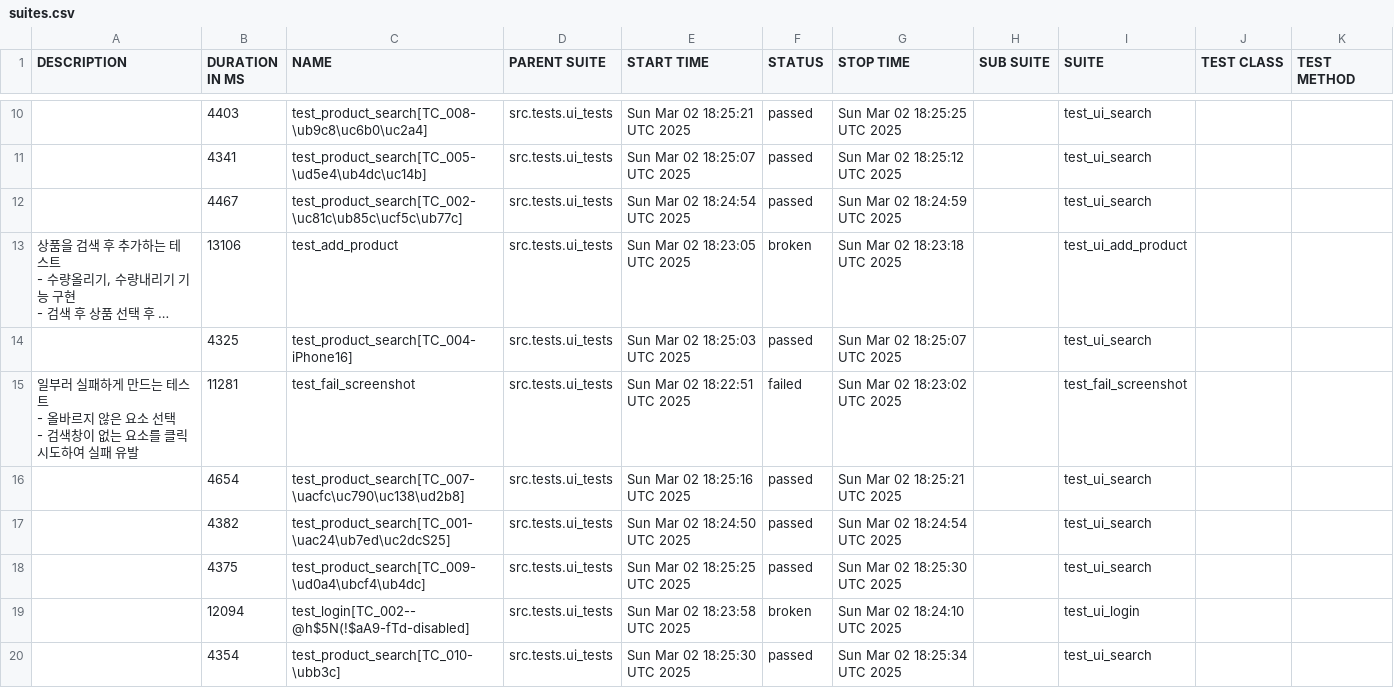
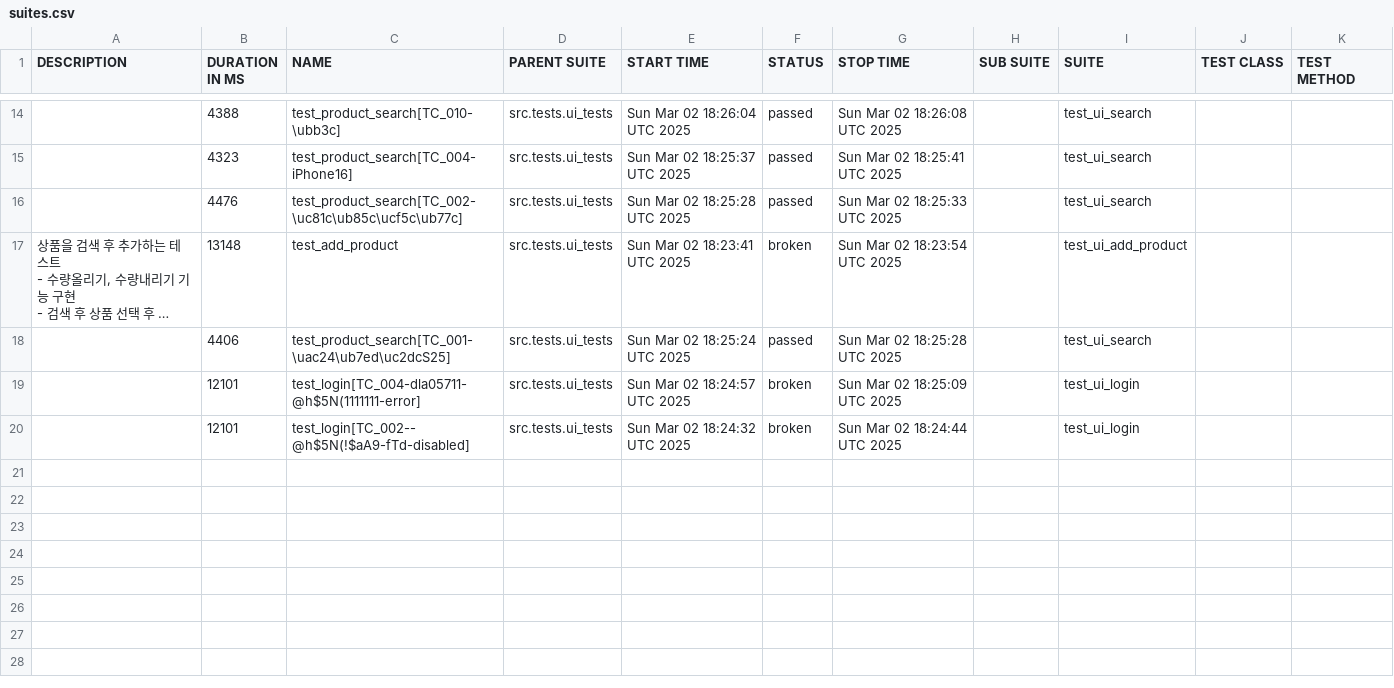
Before and after one commit to yoplekiller/QATEST, a CSV file: data/suites.csv, drawn as a sheet; only a part is shown, gaps mark what is left out; long unchanged cells end in …; removed rows and columns are numbered as before the commit, all else as after; ↵ is a line break in a cell; the diff covers the shown part only; the diff names each change by its address in the sheet, - before the commit and + after, or states it on an @@ line.

```diff
--- a/data/suites.csv
+++ b/data/suites.csv
-B14 (DURATION IN MS): 4403
+B14 (DURATION IN MS): 4388
-C14 (NAME): test_product_search[TC_008-\ub9c8\uc6b0\uc2a4]
+C14 (NAME): test_product_search[TC_010-\ubb3c]
-E14 (START TIME): Sun Mar 02 18:25:21 UTC 2025
+E14 (START TIME): Sun Mar 02 18:26:04 UTC 2025
-G14 (STOP TIME): Sun Mar 02 18:25:25 UTC 2025
+G14 (STOP TIME): Sun Mar 02 18:26:08 UTC 2025
-B15 (DURATION IN MS): 4341
+B15 (DURATION IN MS): 4323
-C15 (NAME): test_product_search[TC_005-\ud5e4\ub4dc\uc14b]
+C15 (NAME): test_product_search[TC_004-iPhone16]
-E15 (START TIME): Sun Mar 02 18:25:07 UTC 2025
+E15 (START TIME): Sun Mar 02 18:25:37 UTC 2025
-G15 (STOP TIME): Sun Mar 02 18:25:12 UTC 2025
+G15 (STOP TIME): Sun Mar 02 18:25:41 UTC 2025
-B16 (DURATION IN MS): 4467
+B16 (DURATION IN MS): 4476
-E16 (START TIME): Sun Mar 02 18:24:54 UTC 2025
+E16 (START TIME): Sun Mar 02 18:25:28 UTC 2025
-G16 (STOP TIME): Sun Mar 02 18:24:59 UTC 2025
+G16 (STOP TIME): Sun Mar 02 18:25:33 UTC 2025
-B17 (DURATION IN MS): 13106
+B17 (DURATION IN MS): 13148
-E17 (START TIME): Sun Mar 02 18:23:05 UTC 2025
+E17 (START TIME): Sun Mar 02 18:23:41 UTC 2025
-G17 (STOP TIME): Sun Mar 02 18:23:18 UTC 2025
+G17 (STOP TIME): Sun Mar 02 18:23:54 UTC 2025
-row 14:  | 4325 | test_product_search[TC_004-iPhone16] | src.tests.ui_tests | Sun Mar 02 18:25:03 UTC 2025 | passed | Sun Mar 02 18:25:07 UTC 2025 |  | test_ui_search
-row 15: 일부러 실패하게 만드는 테스트 ↵ - 올바르지 않은 요소 선택 ↵ - 검색창이 없는 요소를 클릭 시도하여 실패 유발 | 11281 | test_fail_screenshot | src.tests.ui_tests | Sun Mar 02 18:22:51 UTC 2025 | failed | Sun Mar 02 18:23:02 UTC 2025 |  | test_fail_screenshot
-row 16:  | 4654 | test_product_search[TC_007-\uacfc\uc790\uc138\ud2b8] | src.tests.ui_tests | Sun Mar 02 18:25:16 UTC 2025 | passed | Sun Mar 02 18:25:21 UTC 2025 |  | test_ui_search
-B18 (DURATION IN MS): 4382
+B18 (DURATION IN MS): 4406
-E18 (START TIME): Sun Mar 02 18:24:50 UTC 2025
+E18 (START TIME): Sun Mar 02 18:25:24 UTC 2025
-G18 (STOP TIME): Sun Mar 02 18:24:54 UTC 2025
+G18 (STOP TIME): Sun Mar 02 18:25:28 UTC 2025
-row 18:  | 4375 | test_product_search[TC_009-\ud0a4\ubcf4\ub4dc] | src.tests.ui_tests | Sun Mar 02 18:25:25 UTC 2025 | passed | Sun Mar 02 18:25:30 UTC 2025 |  | test_ui_search
+row 19:  | 12101 | test_login[TC_004-dla05711-@h$5N(1111111-error] | src.tests.ui_tests | Sun Mar 02 18:24:57 UTC 2025 | broken | Sun Mar 02 18:25:09 UTC 2025 |  | test_ui_login
-B20 (DURATION IN MS): 12094
+B20 (DURATION IN MS): 12101
-E20 (START TIME): Sun Mar 02 18:23:58 UTC 2025
+E20 (START TIME): Sun Mar 02 18:24:32 UTC 2025
-G20 (STOP TIME): Sun Mar 02 18:24:10 UTC 2025
+G20 (STOP TIME): Sun Mar 02 18:24:44 UTC 2025
-row 20:  | 4354 | test_product_search[TC_010-\ubb3c] | src.tests.ui_tests | Sun Mar 02 18:25:30 UTC 2025 | passed | Sun Mar 02 18:25:34 UTC 2025 |  | test_ui_search
```
Also changed, not shown: 6 added rows, 2 removed rows and 21 edited cells elsewhere in this file, data/behaviors.csv, 53 other files.
